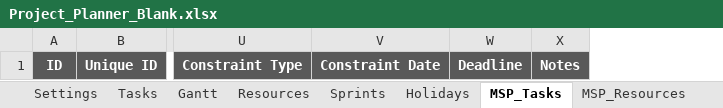
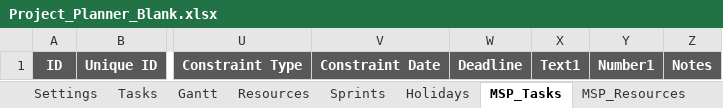
Before and after one commit to LoneWolfDen/excel-project-planner, an Excel workbook: Project_Planner_Blank.xlsx, sheet MSP_Tasks, drawn as a sheet; only a part is shown, gaps mark what is left out; values as stored, in another font and other column widths than the file's, no borders; table styles not drawn; the diff names each change by its address in the sheet, - before the commit and + after, or states it on an @@ line.

```diff
--- a/Project_Planner_Blank.xlsx (sheet MSP_Tasks)
+++ b/Project_Planner_Blank.xlsx (sheet MSP_Tasks)
+column X, row 1: Text1
+column Y, row 1: Number1
```
Also changed, not shown: sheet Sprints, sheet Settings, sheet Tasks, sheet Instructions, sheet Dashboard, other sheet tabs, formulas that keep their value, hidden cells, charts or pictures, Project_Planner.xlsx, 16 other files.
